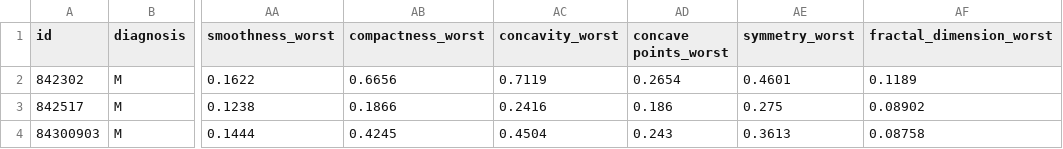
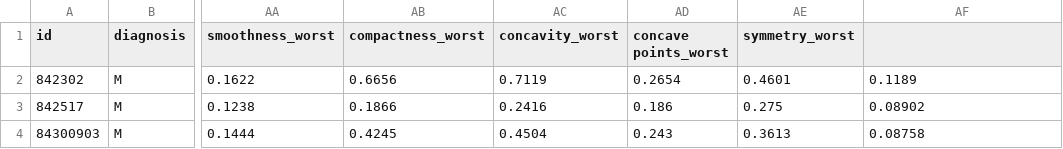
Before and after one commit to bp2881/machinelearning-algo, a CSV file: cancer.csv, drawn as a sheet; only a part is shown, gaps mark what is left out; the diff names each change by its address in the sheet, - before the commit and + after, or states it on an @@ line.

```diff
--- a/cancer.csv
+++ b/cancer.csv
-AF1: fractal_dimension_worst
+AF1: (empty)
```
